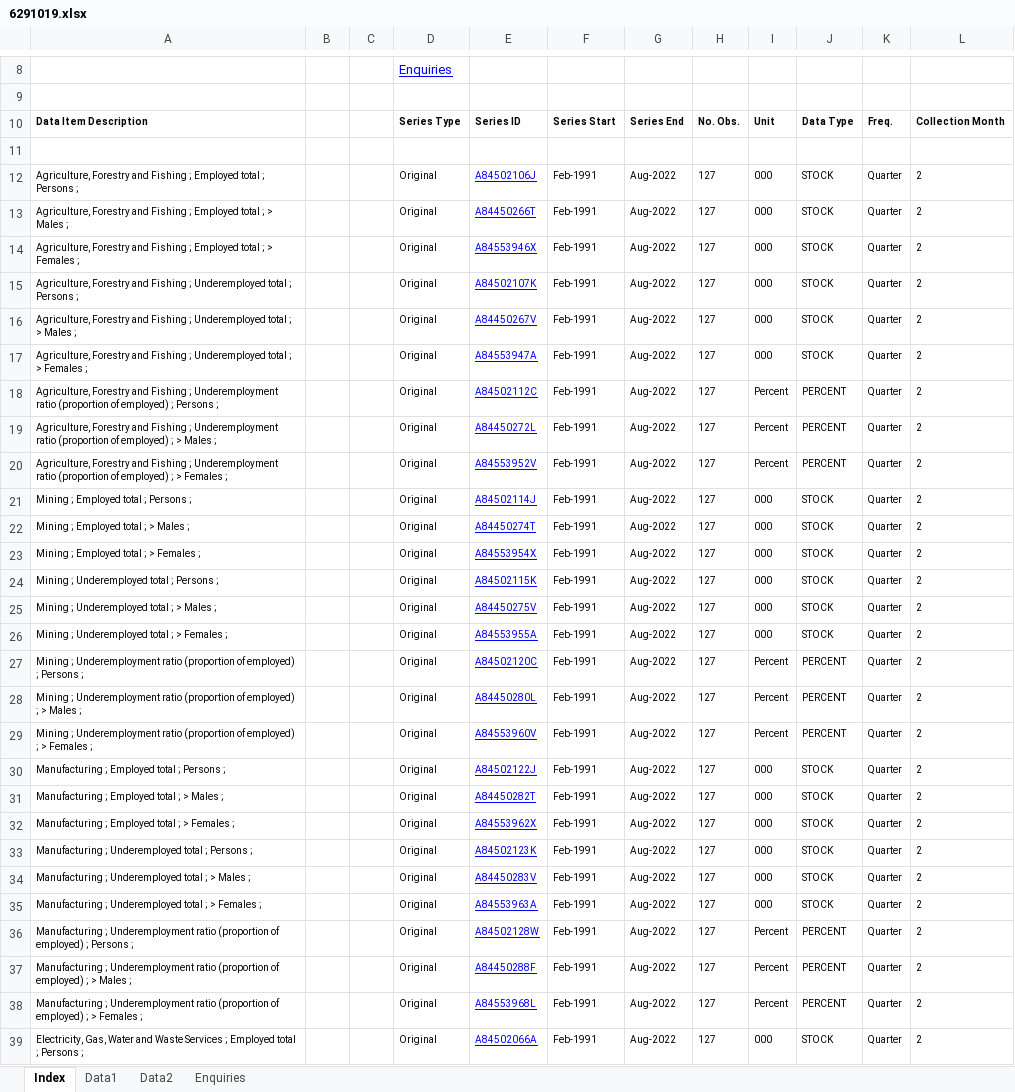
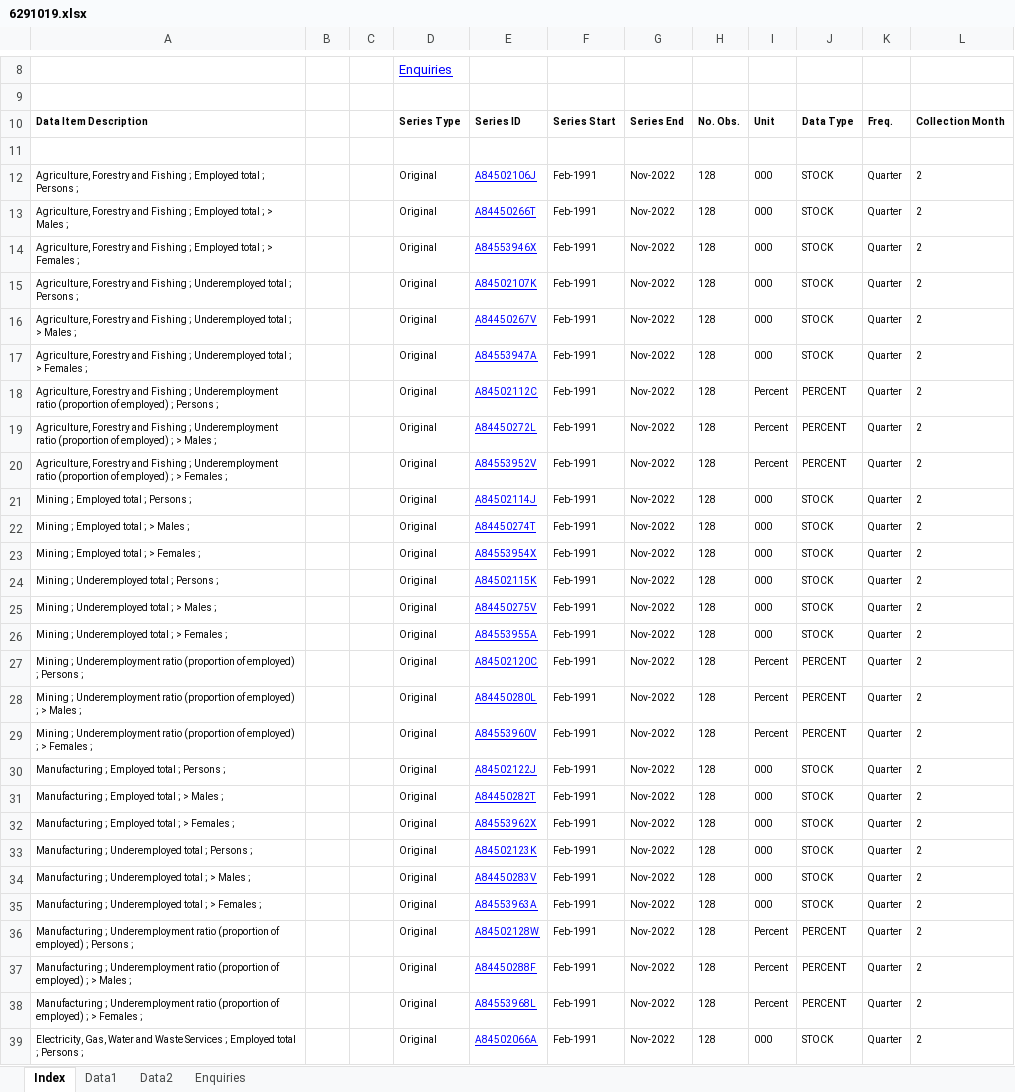
Before and after one commit to aiti-flinders/aitidata, an Excel workbook: data-raw/6291019.xlsx, sheet Index, drawn as a sheet; only a part is shown, gaps mark what is left out; values as stored, in another font and other column widths than the file's, no borders; charts and pictures not drawn; the diff covers the shown part only; the diff names each change by its address in the sheet, - before the commit and + after, or states it on an @@ line.

```diff
--- a/data-raw/6291019.xlsx (sheet Index)
+++ b/data-raw/6291019.xlsx (sheet Index)
-G12:G39: Aug-2022
+G12:G39: Nov-2022
-H12:H39: 127
+H12:H39: 128
```
Also changed, not shown: 448 edited cells elsewhere in this sheet, sheet Data1, sheet Data2, data-raw/6291005.xlsx, 10 other files.
